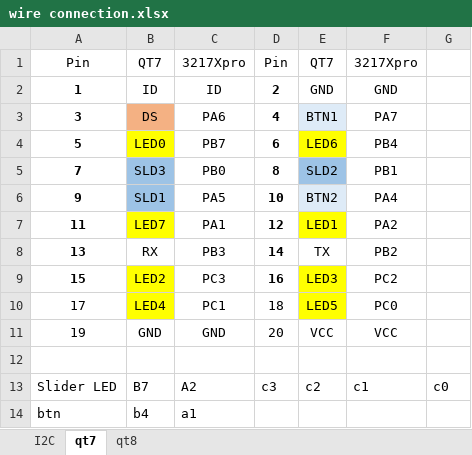
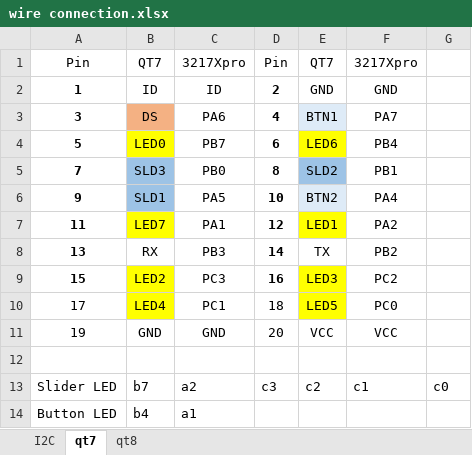
Before and after one commit to PitterL/mpt2, an Excel workbook: doc/wire connection.xlsx, sheet qt7, drawn as a sheet; values as stored, in another font and other column widths than the file's, no borders; the diff names each change by its address in the sheet, - before the commit and + after, or states it on an @@ line.

```diff
--- a/doc/wire connection.xlsx (sheet qt7)
+++ b/doc/wire connection.xlsx (sheet qt7)
-B13: B7
+B13: b7
-C13: A2
+C13: a2
-A14: btn
+A14: Button LED
```
Also changed, not shown: sheet I2C, 2 other files.
